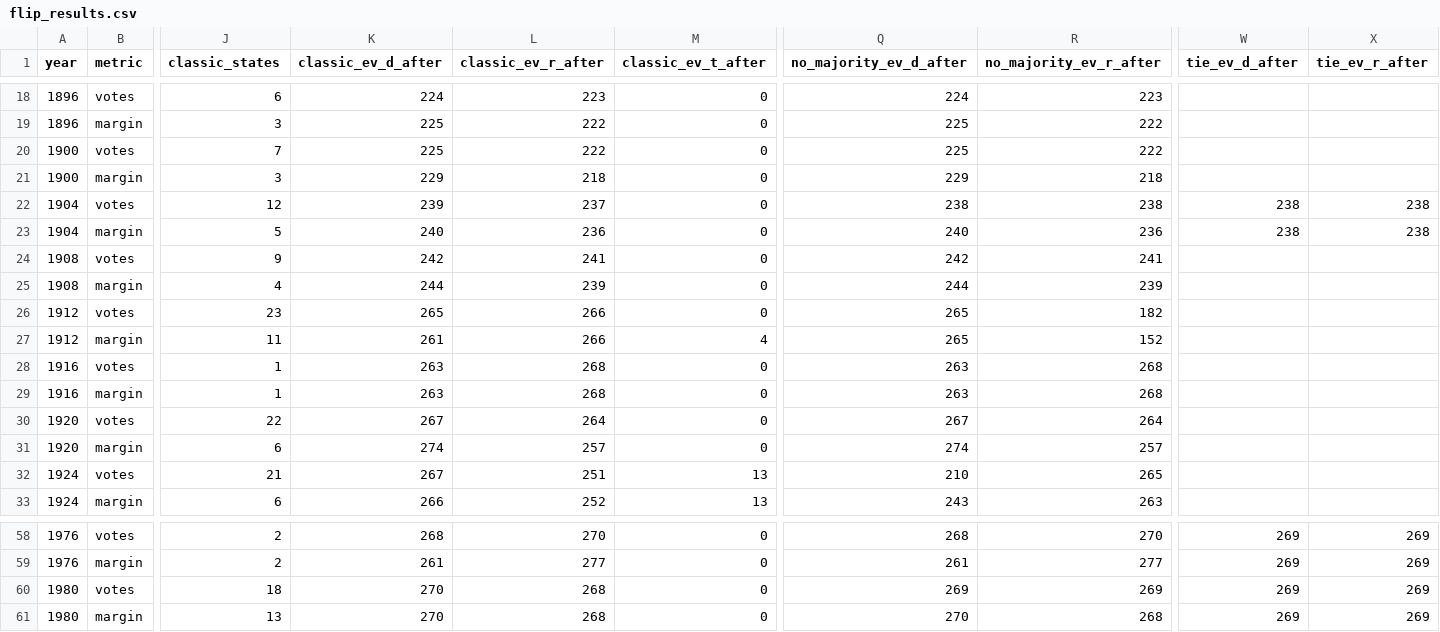
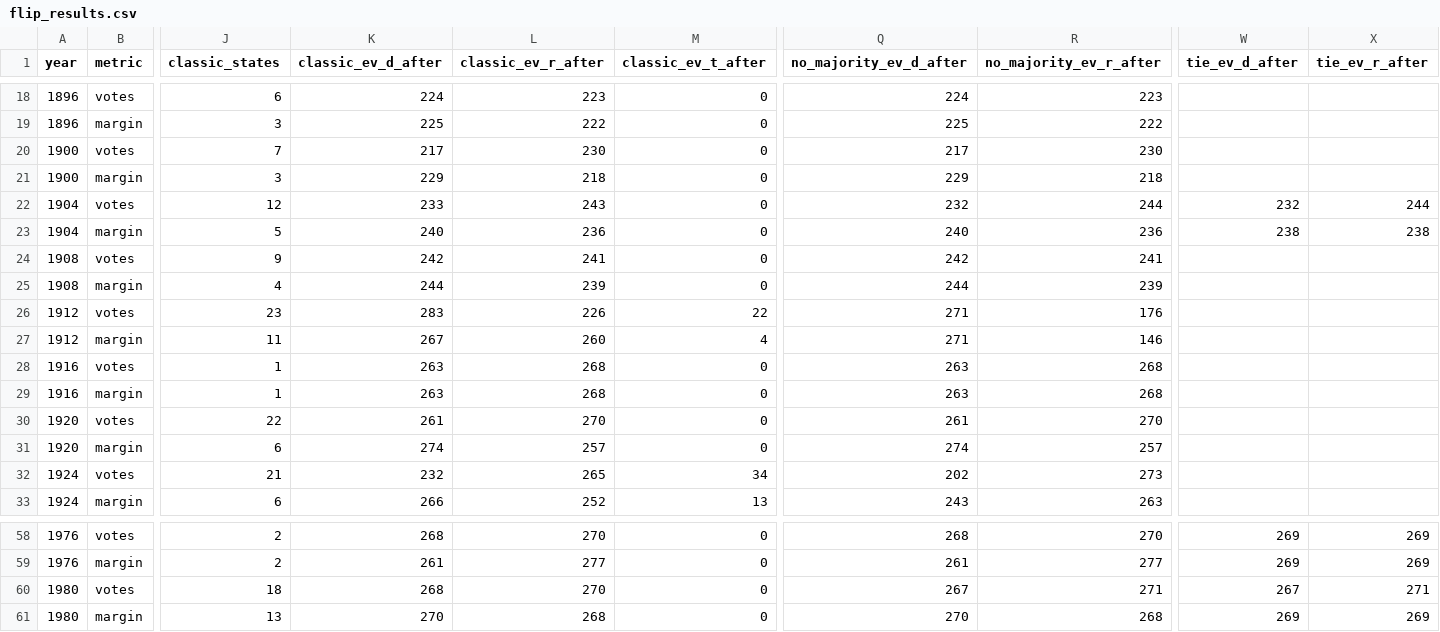
Before and after one commit to eigentaylor/margin-matters, a CSV file: docs/flip_results.csv, drawn as a sheet; only a part is shown, gaps mark what is left out; the diff covers the shown part only; the diff names each change by its address in the sheet, - before the commit and + after, or states it on an @@ line.

```diff
--- a/docs/flip_results.csv
+++ b/docs/flip_results.csv
-K20 (classic_ev_d_after): 225
+K20 (classic_ev_d_after): 217
-L20 (classic_ev_r_after): 222
+L20 (classic_ev_r_after): 230
-Q20 (no_majority_ev_d_after): 225
+Q20 (no_majority_ev_d_after): 217
-R20 (no_majority_ev_r_after): 222
+R20 (no_majority_ev_r_after): 230
-K22 (classic_ev_d_after): 239
+K22 (classic_ev_d_after): 233
-L22 (classic_ev_r_after): 237
+L22 (classic_ev_r_after): 243
-Q22 (no_majority_ev_d_after): 238
+Q22 (no_majority_ev_d_after): 232
-R22 (no_majority_ev_r_after): 238
+R22 (no_majority_ev_r_after): 244
-W22 (tie_ev_d_after): 238
+W22 (tie_ev_d_after): 232
-X22 (tie_ev_r_after): 238
+X22 (tie_ev_r_after): 244
-K26 (classic_ev_d_after): 265
+K26 (classic_ev_d_after): 283
-L26 (classic_ev_r_after): 266
+L26 (classic_ev_r_after): 226
-M26 (classic_ev_t_after): 0
+M26 (classic_ev_t_after): 22
-Q26:Q27 (no_majority_ev_d_after): 265
+Q26:Q27 (no_majority_ev_d_after): 271
-R26 (no_majority_ev_r_after): 182
+R26 (no_majority_ev_r_after): 176
-K27 (classic_ev_d_after): 261
+K27 (classic_ev_d_after): 267
-L27 (classic_ev_r_after): 266
+L27 (classic_ev_r_after): 260
-R27 (no_majority_ev_r_after): 152
+R27 (no_majority_ev_r_after): 146
-K30 (classic_ev_d_after): 267
+K30 (classic_ev_d_after): 261
-L30 (classic_ev_r_after): 264
+L30 (classic_ev_r_after): 270
-Q30 (no_majority_ev_d_after): 267
+Q30 (no_majority_ev_d_after): 261
-R30 (no_majority_ev_r_after): 264
+R30 (no_majority_ev_r_after): 270
-K32 (classic_ev_d_after): 267
+K32 (classic_ev_d_after): 232
-L32 (classic_ev_r_after): 251
+L32 (classic_ev_r_after): 265
-M32 (classic_ev_t_after): 13
+M32 (classic_ev_t_after): 34
-Q32 (no_majority_ev_d_after): 210
+Q32 (no_majority_ev_d_after): 202
-R32 (no_majority_ev_r_after): 265
+R32 (no_majority_ev_r_after): 273
-K60 (classic_ev_d_after): 270
+K60 (classic_ev_d_after): 268
-L60 (classic_ev_r_after): 268
+L60 (classic_ev_r_after): 270
-Q60 (no_majority_ev_d_after): 269
+Q60 (no_majority_ev_d_after): 267
-R60 (no_majority_ev_r_after): 269
+R60 (no_majority_ev_r_after): 271
-W60 (tie_ev_d_after): 269
+W60 (tie_ev_d_after): 267
-X60 (tie_ev_r_after): 269
+X60 (tie_ev_r_after): 271
```
Also changed, not shown: 16 edited cells elsewhere in this file, 3 other files.
